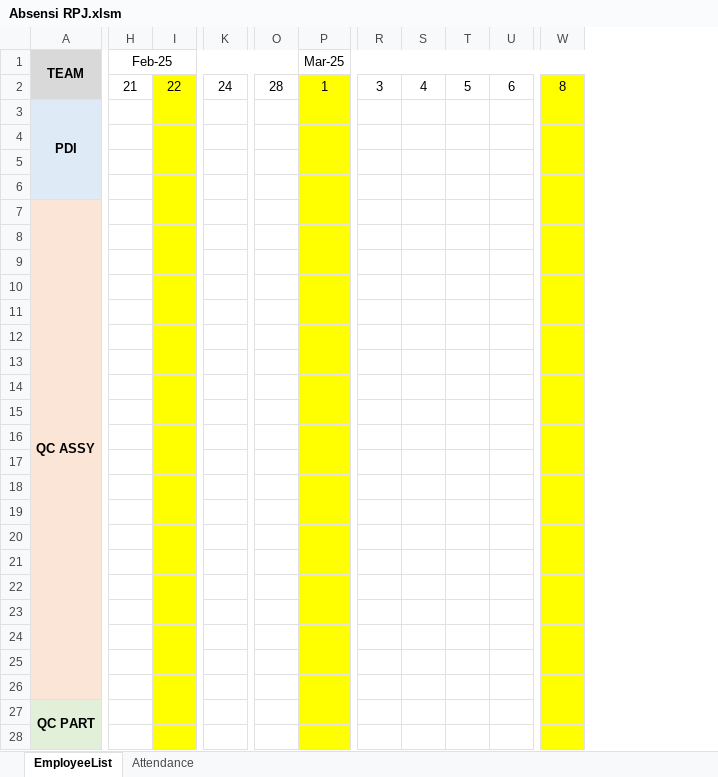
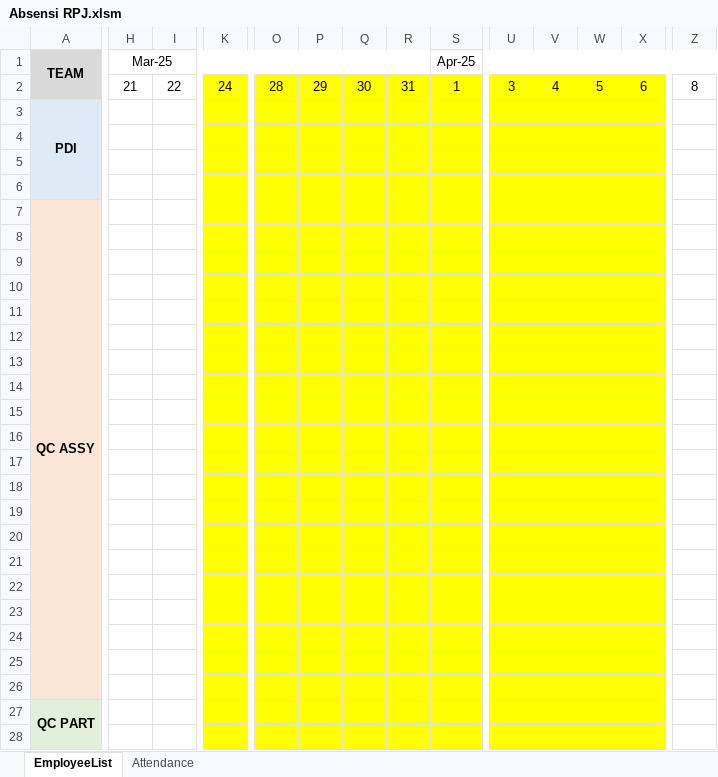
Before and after one commit to nkymko/service-desk, an Excel workbook: Absensi RPJ.xlsm, sheet EmployeeList, drawn as a sheet; only a part is shown, gaps mark what is left out; values as stored, in another font and other column widths than the file's, no borders; charts and pictures not drawn; addresses are those after the commit; the diff covers the shown part only; the diff names each change by its address in the sheet, - before the commit and + after, or states it on an @@ line.

Commit message:
Add files via upload

```diff
--- a/Absensi RPJ.xlsm (sheet EmployeeList)
+++ b/Absensi RPJ.xlsm (sheet EmployeeList)
+column O, row 2: 28
+column P, row 2: 29
+column Q, row 2: 30
-H1: Feb-25
+H1: Mar-25
-S1: Mar-25
+S1: Apr-25
-I2:I28 fill: #FFFF00
+I2:I28 fill: none
-K2:K28 fill: none
+K2:K28 fill: #FFFF00
-R2: 28
+R2: 31
-R2:R28 fill: none
+R2:R28 fill: #FFFF00
-U2:X28 fill: none
+U2:X28 fill: #FFFF00
-Z2:Z28 fill: #FFFF00
+Z2:Z28 fill: none
```
Also changed, not shown: cell formats elsewhere in this sheet, sheet Attendance, formulas that keep their value, charts or pictures.
